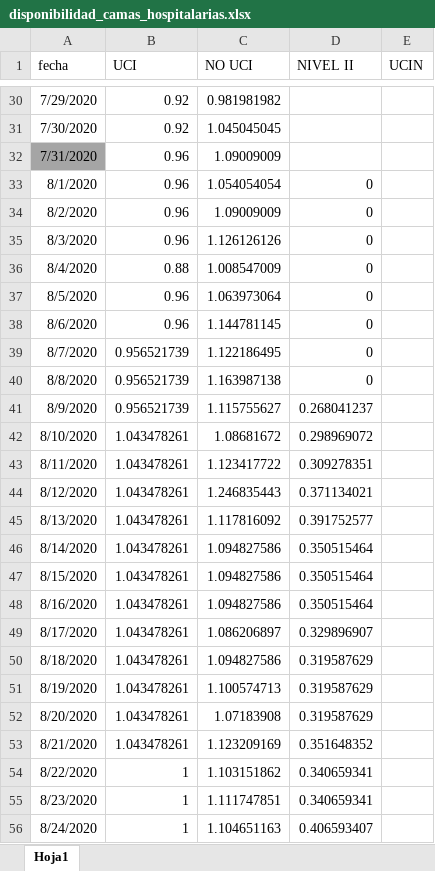
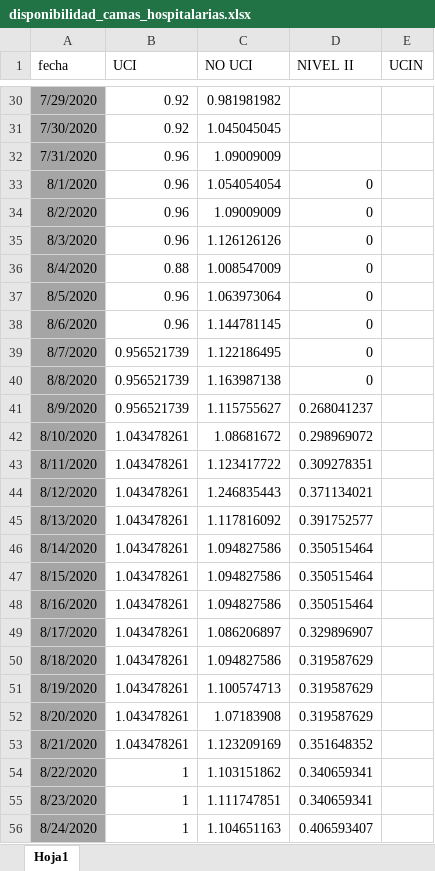
Before and after one commit to gorecuscogrds/dashboard-covid-geresa, an Excel workbook: data/source1_camas/input/disponibilidad_camas_hospitalarias.xlsx, sheet Hoja1, drawn as a sheet; only a part is shown, gaps mark what is left out; values as stored, in another font and other column widths than the file's, no borders; the diff covers the shown part only; the diff names each change by its address in the sheet, - before the commit and + after, or states it on an @@ line.

```diff
--- a/data/source1_camas/input/disponibilidad_camas_hospitalarias.xlsx (sheet Hoja1)
+++ b/data/source1_camas/input/disponibilidad_camas_hospitalarias.xlsx (sheet Hoja1)
-A30:A31 fill: none
+A30:A31 fill: #A5A5A5
-A33:A56 fill: none
+A33:A56 fill: #A5A5A5
```
Also changed, not shown: 7 added rows and cell formats elsewhere in this sheet, 1 other file.
